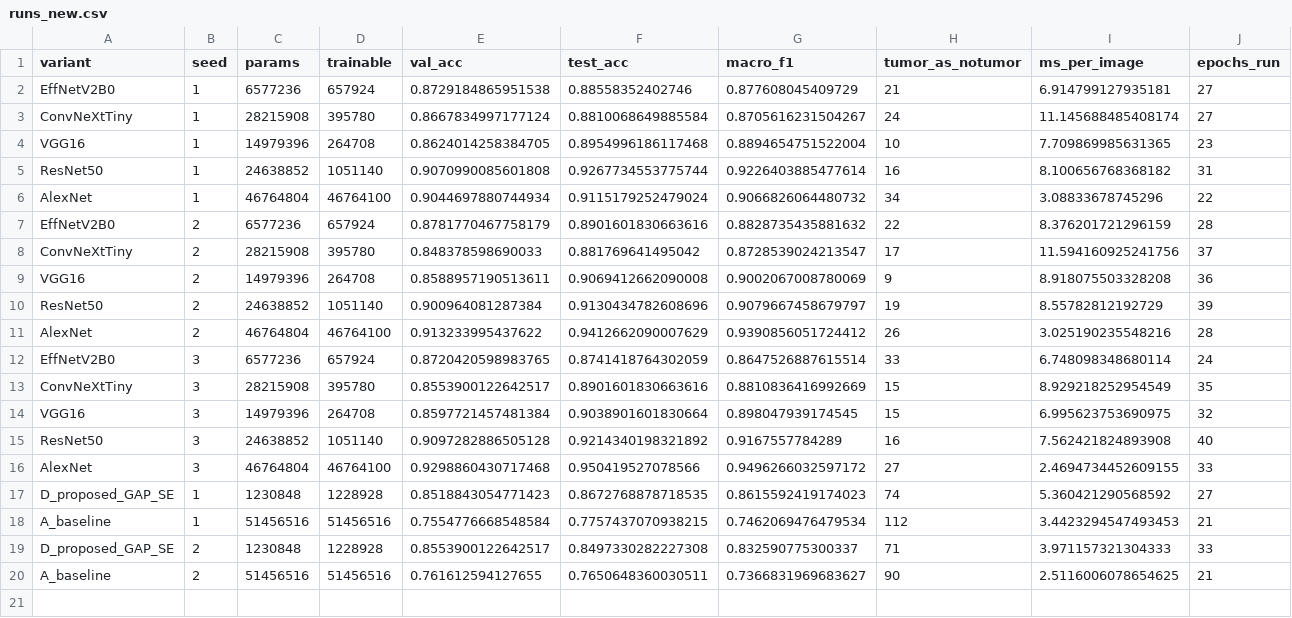
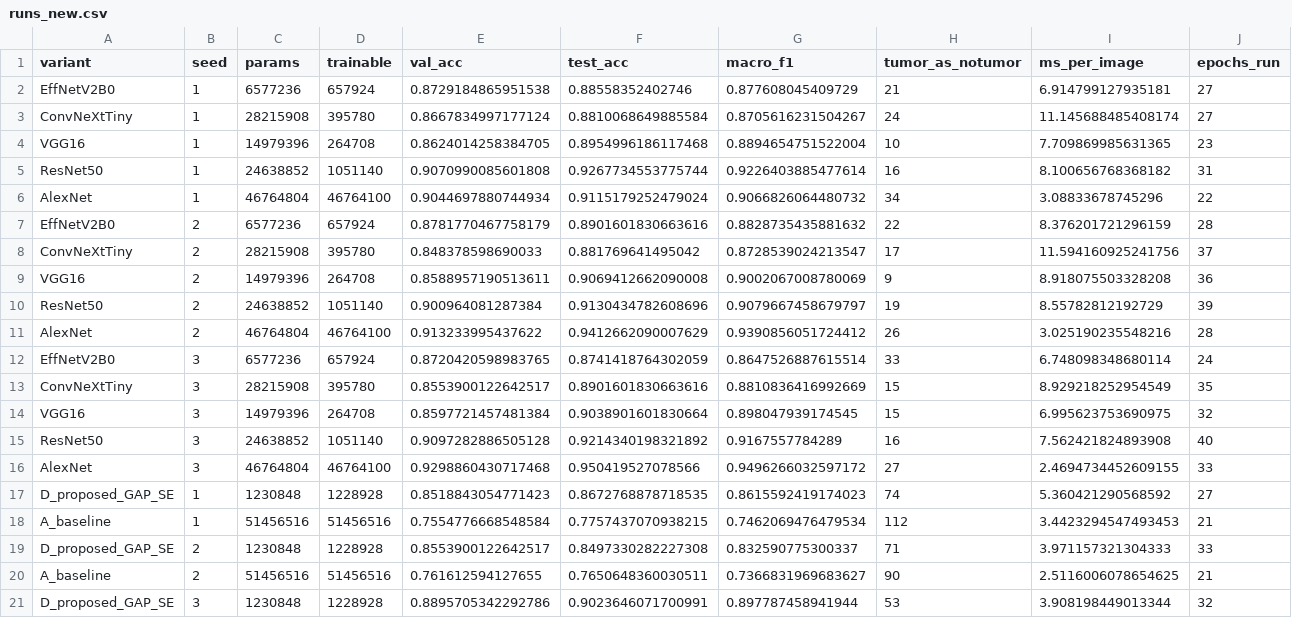
Before and after one commit to Rosierobber/brain-tumor-results, a CSV file: custom_cnn_results/runs_new.csv, drawn as a sheet; the diff names each change by its address in the sheet, - before the commit and + after, or states it on an @@ line.

Commit message:
D_proposed_GAP_SE seed 3 finished

```diff
--- a/custom_cnn_results/runs_new.csv
+++ b/custom_cnn_results/runs_new.csv
+row 21: D_proposed_GAP_SE | 3 | 1230848 | 1228928 | 0.8895705342292786 | 0.9023646071700991 | 0.897787458941944 | 53 | 3.908198449013344 | 32
```
Also changed, not shown: 2 other files.
